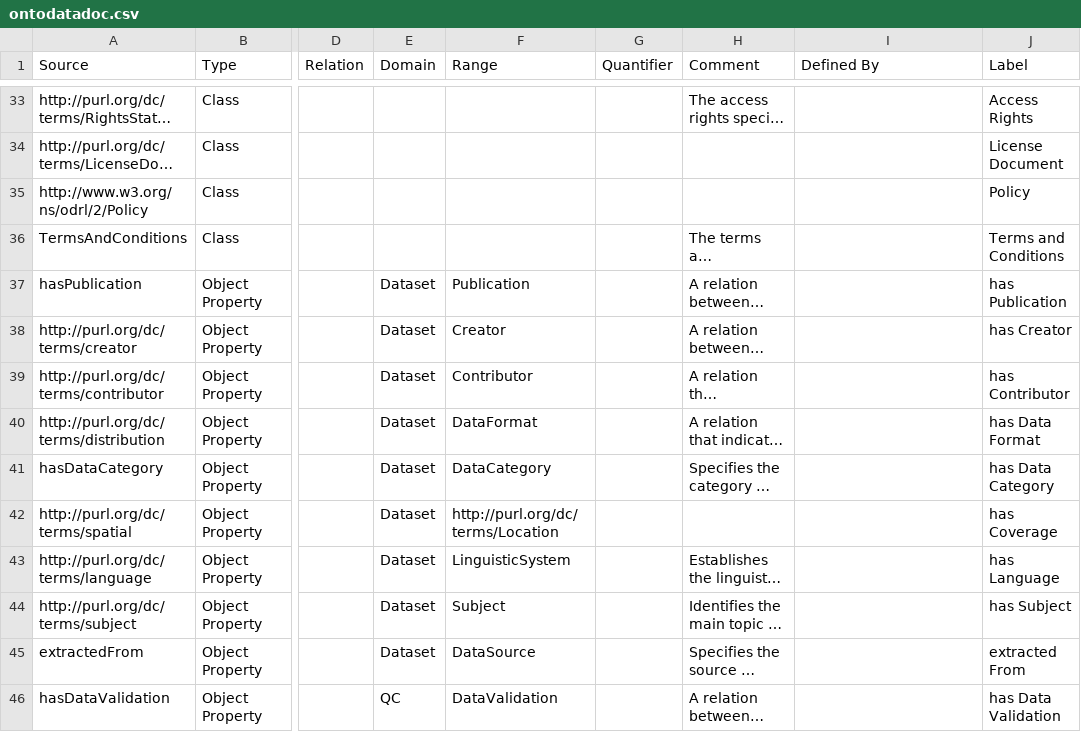
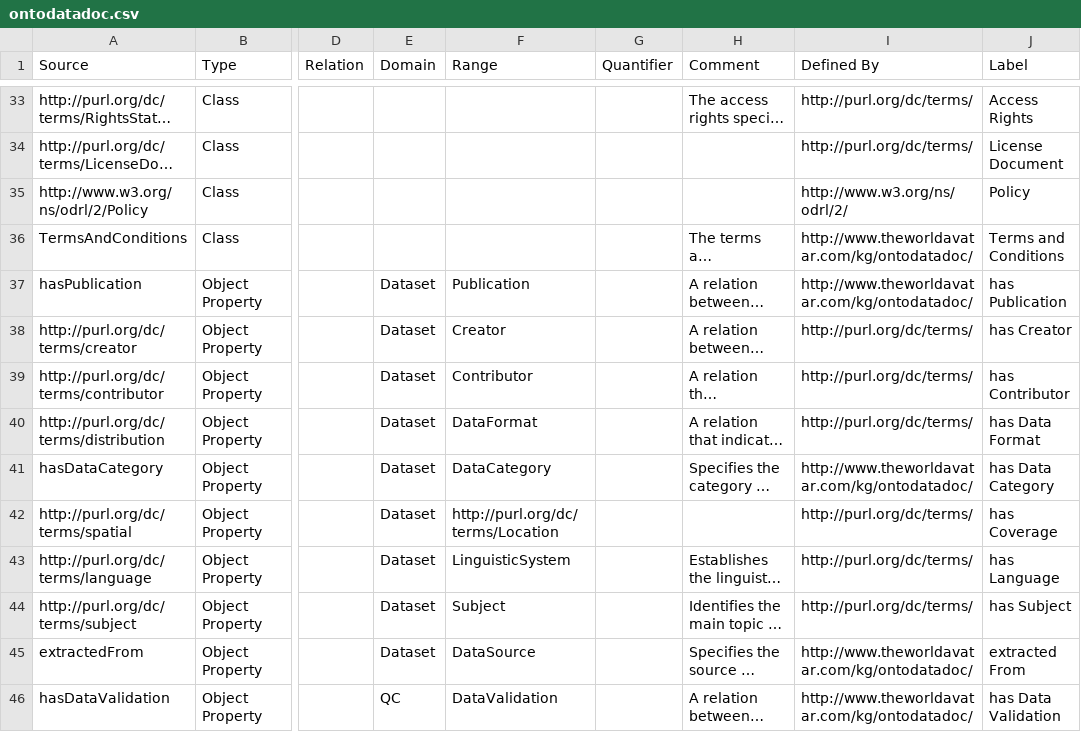
Before and after one commit to TheWorldAvatar/ontology, a CSV file: JPS_Ontology/ontology/ontodatadoc/ontodatadoc.csv, drawn as a sheet; only a part is shown, gaps mark what is left out; long unchanged cells end in …; the diff covers the shown part only; the diff names each change by its address in the sheet, - before the commit and + after, or states it on an @@ line.

Commit message:
Update ontodatadoc.csv

```diff
--- a/JPS_Ontology/ontology/ontodatadoc/ontodatadoc.csv
+++ b/JPS_Ontology/ontology/ontodatadoc/ontodatadoc.csv
-I33:I34 (Defined By): (empty)
+I33:I34 (Defined By): http://purl.org/dc/terms/
-I35 (Defined By): (empty)
+I35 (Defined By): http://www.w3.org/ns/odrl/2/
-I36:I37 (Defined By): (empty)
+I36:I37 (Defined By): http://www.theworldavatar.com/kg/ontodatadoc/
-I38:I40 (Defined By): (empty)
+I38:I40 (Defined By): http://purl.org/dc/terms/
-I41 (Defined By): (empty)
+I41 (Defined By): http://www.theworldavatar.com/kg/ontodatadoc/
-I42:I44 (Defined By): (empty)
+I42:I44 (Defined By): http://purl.org/dc/terms/
-I45:I46 (Defined By): (empty)
+I45:I46 (Defined By): http://www.theworldavatar.com/kg/ontodatadoc/
```
Also changed, not shown: 82 edited cells elsewhere in this file.
